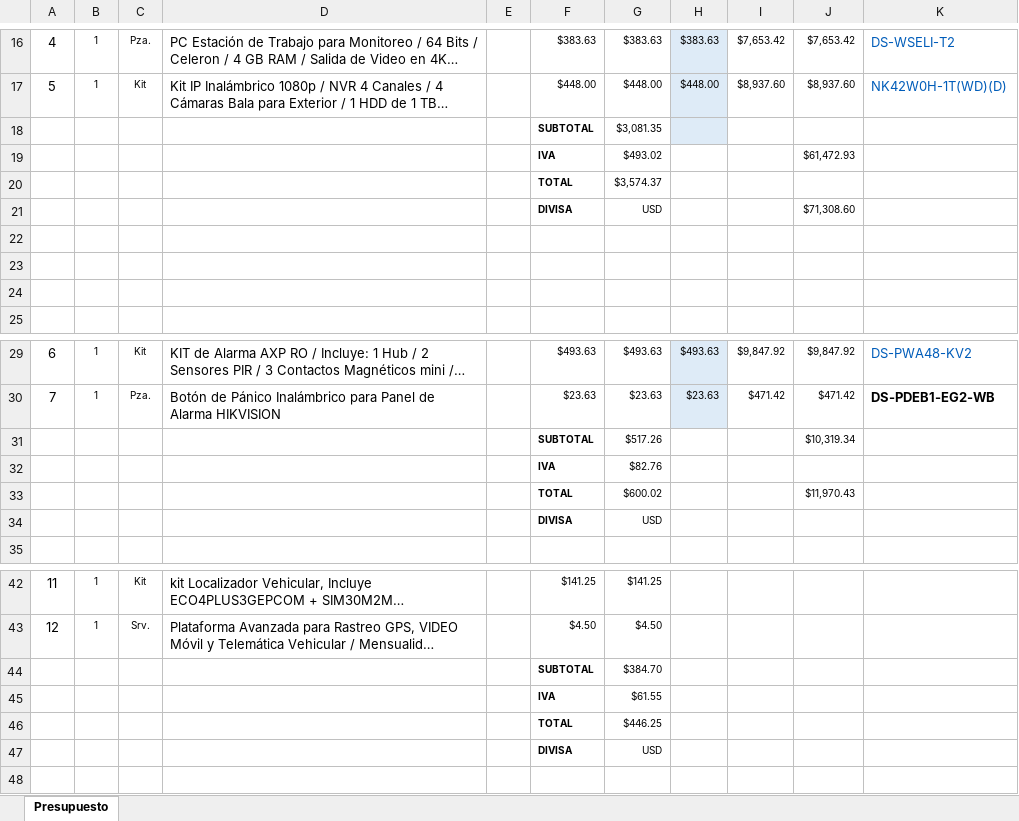
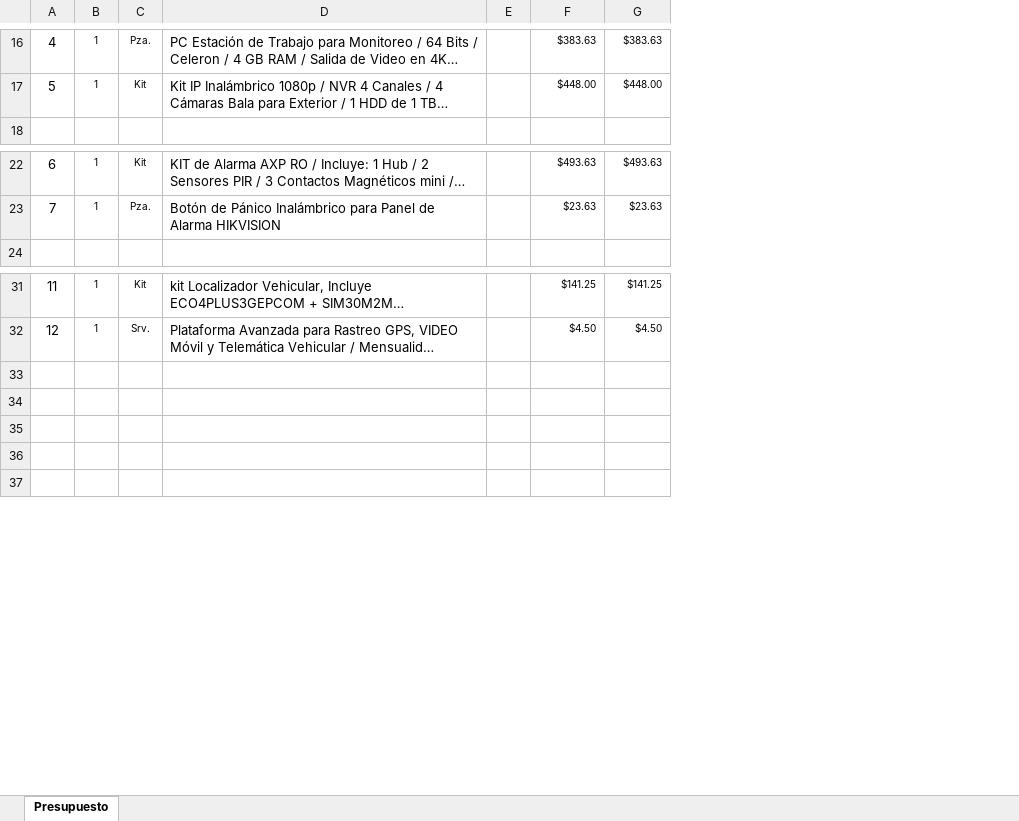
Before and after one commit to Eli-Mora/PROBLEMATICA, an Excel workbook: presupuesto/presupuesto.xlsx, sheet Presupuesto, drawn as a sheet; only a part is shown, gaps mark what is left out; long unchanged cells end in …; values as stored, in another font and other column widths than the file's, no borders; charts and pictures not drawn; removed rows and columns are numbered as before the commit, all else as after; the diff covers the shown part only; the diff names each change by its address in the sheet, - before the commit and + after, or states it on an @@ line.

Commit message:
adding changes in index and presupuesto

```diff
--- a/presupuesto/presupuesto.xlsx (sheet Presupuesto)
+++ b/presupuesto/presupuesto.xlsx (sheet Presupuesto)
@@ column H hidden, rows 16-17: $383.63 | $448.00; rows 29-30: $493.63 | $23.63 @@
@@ column I hidden, rows 16-17: $7,653.42 | $8,937.60; rows 29-30: $9,847.92 | $471.42 @@
@@ column J hidden, rows 16-17: $7,653.42 | $8,937.60; rows 29-30: $9,847.92 | $471.42 @@
@@ column K hidden, rows 16-17: DS-WSELI-T2 | NK42W0H-1T(WD)(D); rows 29-30: DS-PWA48-KV2 | DS-PDEB1-EG2-WB @@
-row 18:  |  |  |  |  | SUBTOTAL | $3,081.35
-row 19:  |  |  |  |  | IVA | $493.02 |  |  | $61,472.93
-row 20:  |  |  |  |  | TOTAL | $3,574.37
-row 21:  |  |  |  |  | DIVISA | USD |  |  | $71,308.60
-row 22: (empty)
-row 23: (empty)
-row 24: (empty)
-row 31:  |  |  |  |  | SUBTOTAL | $517.26 |  |  | $10,319.34
-row 32:  |  |  |  |  | IVA | $82.76
-row 33:  |  |  |  |  | TOTAL | $600.02 |  |  | $11,970.43
-row 34:  |  |  |  |  | DIVISA | USD
-row 33:  |  |  |  |  | SUBTOTAL | $384.70
+row 33: (empty)
-row 34:  |  |  |  |  | IVA | $61.55
+row 34: (empty)
-row 35:  |  |  |  |  | TOTAL | $446.25
+row 35: (empty)
-row 36:  |  |  |  |  | DIVISA | USD
+row 36: (empty)
```
Also changed, not shown: 2 added rows, 34 removed rows, 9 edited cells and row numbers in column A elsewhere in this sheet, formulas that keep their value, hidden cells, charts or pictures, 53 other files.
